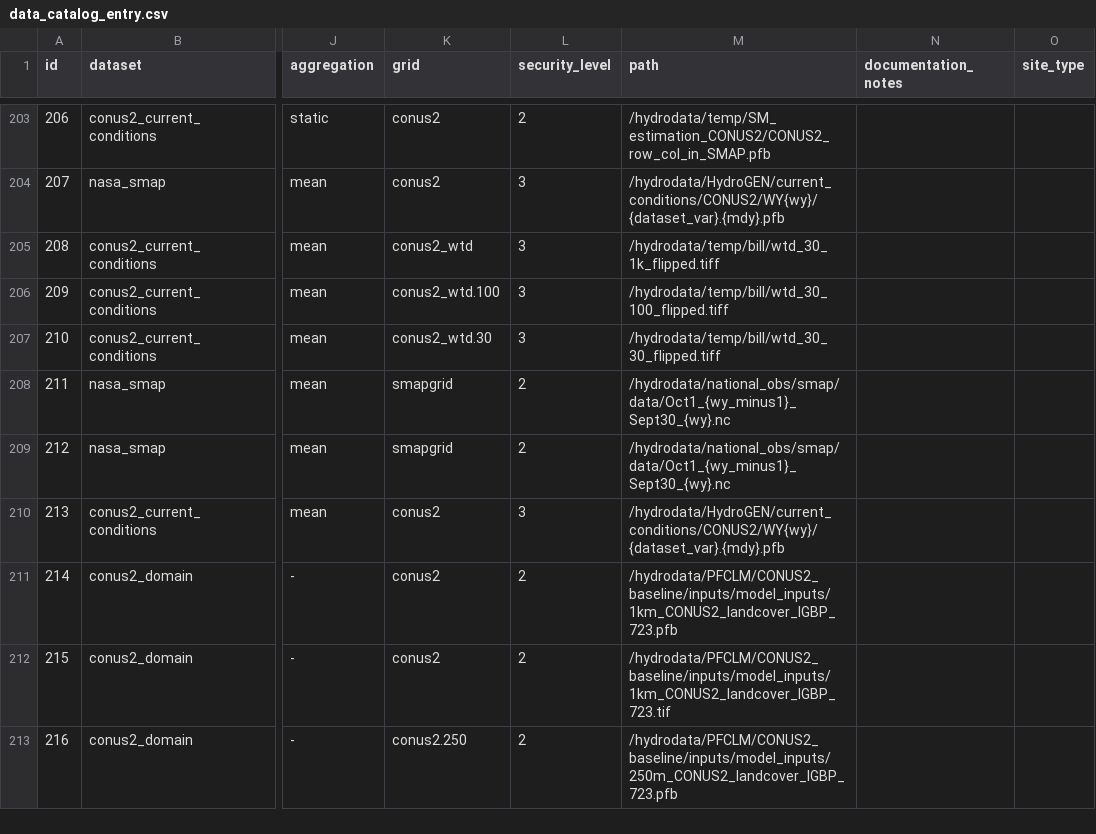
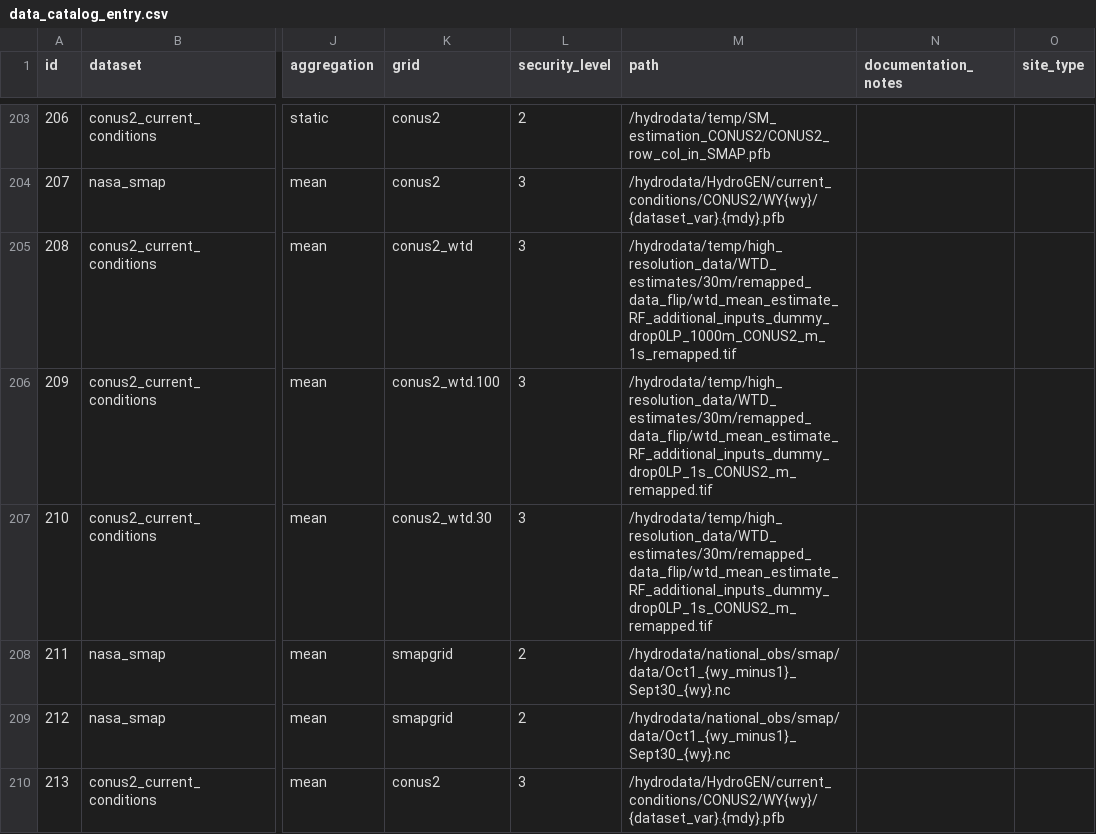
Before and after one commit to hydroframe/hf_hydrodata, a CSV file: src/hf_hydrodata/model/data_catalog_entry.csv, drawn as a sheet; only a part is shown, gaps mark what is left out; the shorter side is filled out with more unchanged rows; the diff names each change by its address in the sheet, - before the commit and + after, or states it on an @@ line.

Commit message:
add new flip wtd projects

```diff
--- a/src/hf_hydrodata/model/data_catalog_entry.csv
+++ b/src/hf_hydrodata/model/data_catalog_entry.csv
-M205 (path): /hydrodata/temp/bill/wtd_30_1k_flipped.tiff
+M205 (path): /hydrodata/temp/high_resolution_data/WTD_estimates/30m/remapped_data_flip/wtd_mean_estimate_RF_additional_inputs_dummy_drop0LP_1000m_CONUS2_m_1s_remapped.tif
-M206 (path): /hydrodata/temp/bill/wtd_30_100_flipped.tiff
+M206 (path): /hydrodata/temp/high_resolution_data/WTD_estimates/30m/remapped_data_flip/wtd_mean_estimate_RF_additional_inputs_dummy_drop0LP_1s_CONUS2_m_remapped.tif
-M207 (path): /hydrodata/temp/bill/wtd_30_30_flipped.tiff
+M207 (path): /hydrodata/temp/high_resolution_data/WTD_estimates/30m/remapped_data_flip/wtd_mean_estimate_RF_additional_inputs_dummy_drop0LP_1s_CONUS2_m_remapped.tif
```
Also changed, not shown: src/hf_hydrodata/model/grid.csv, 2 other files.
